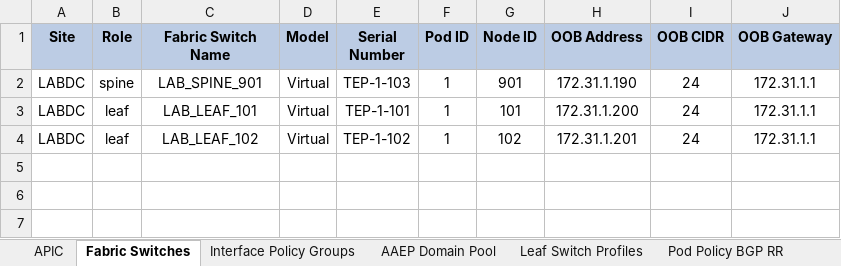
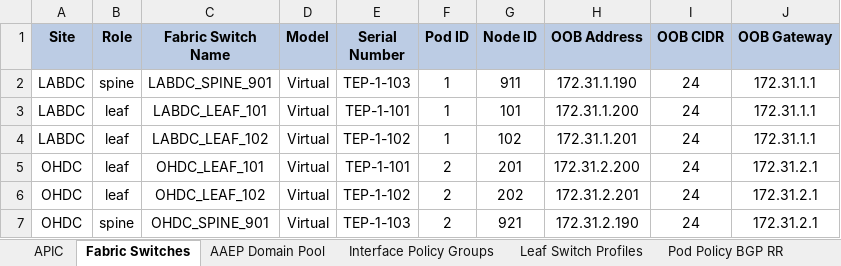
Before and after one commit to jcoeder/aci-automation, an Excel workbook: ACI_worksheet.xlsx, sheet Fabric Switches, drawn as a sheet; values as stored, in another font and other column widths than the file's, no borders; the diff names each change by its address in the sheet, - before the commit and + after, or states it on an @@ line.

```diff
--- a/ACI_worksheet.xlsx (sheet Fabric Switches)
+++ b/ACI_worksheet.xlsx (sheet Fabric Switches)
@@ sheet tab order changed: APIC | Fabric Switches | AAEP Domain Pool | Interface Policy Groups | Leaf Switch Profiles | Pod Policy BGP RR @@
-C2 (Fabric Switch Name): LAB_SPINE_901
+C2 (Fabric Switch Name): LABDC_SPINE_901
-G2 (Node ID): 901
+G2 (Node ID): 911
-C3 (Fabric Switch Name): LAB_LEAF_101
+C3 (Fabric Switch Name): LABDC_LEAF_101
-C4 (Fabric Switch Name): LAB_LEAF_102
+C4 (Fabric Switch Name): LABDC_LEAF_102
+row 5: OHDC | leaf | OHDC_LEAF_101 | Virtual | TEP-1-101 | 2 | 201 | 172.31.2.200 | 24 | 172.31.2.1
+row 6: OHDC | leaf | OHDC_LEAF_102 | Virtual | TEP-1-102 | 2 | 202 | 172.31.2.201 | 24 | 172.31.2.1
+row 7: OHDC | spine | OHDC_SPINE_901 | Virtual | TEP-1-103 | 2 | 921 | 172.31.2.190 | 24 | 172.31.2.1
```
Also changed, not shown: sheet Leaf Switch Profiles, sheet Interface Policy Groups, sheet AAEP Domain Pool, sheet Pod Policies NTP, sheet APIC, sheet Pod Policy BGP RR, other sheet tabs, charts or pictures.
